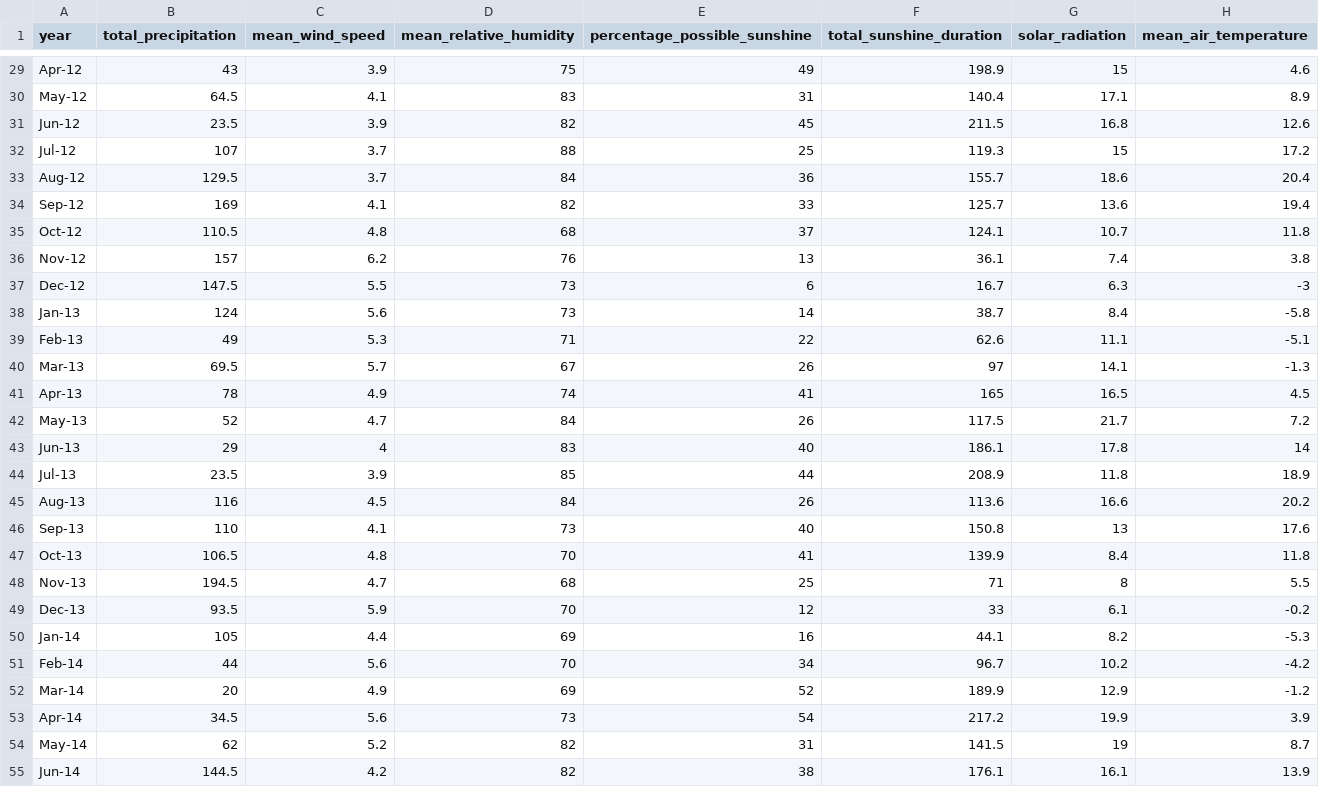
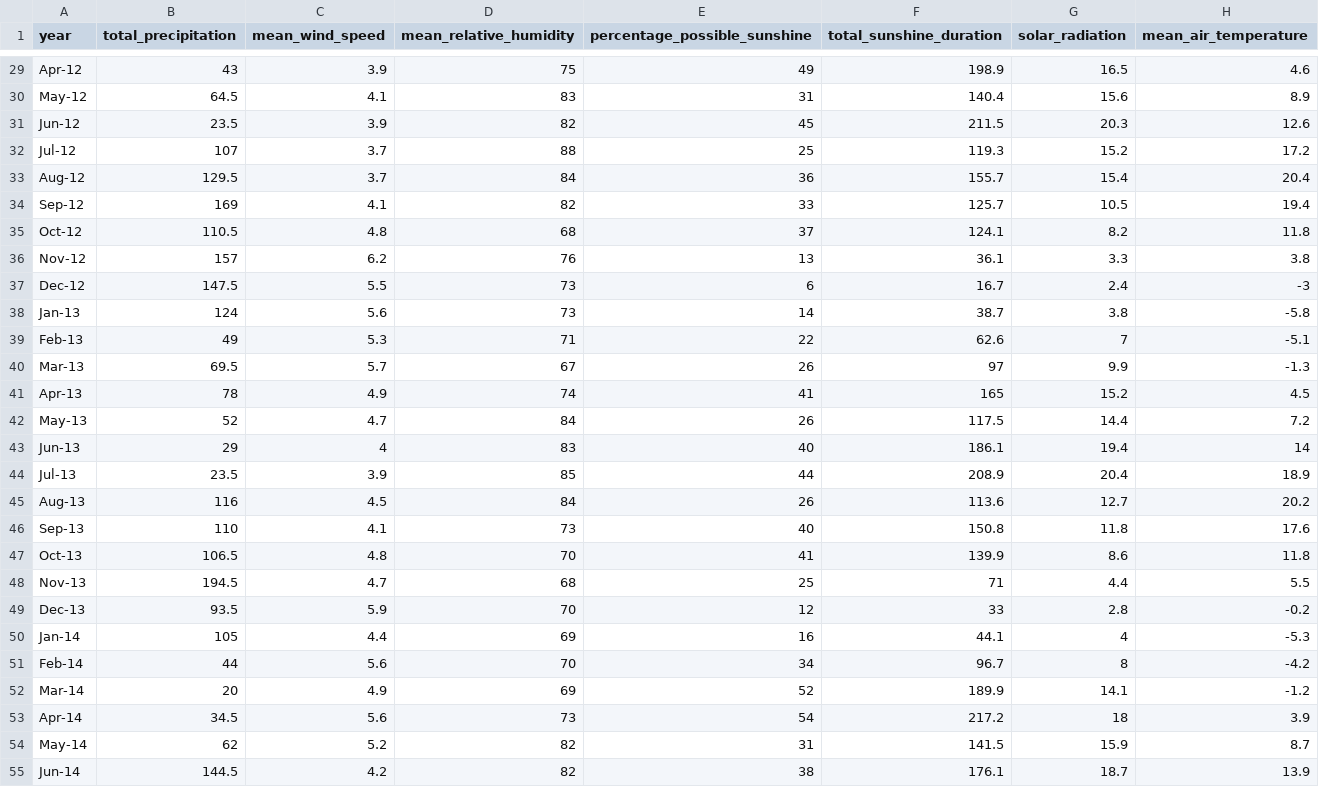
Before and after one commit to brymoh7/Japan-Weather-Outcomes, a CSV file: mean-air-temperature.csv, drawn as a sheet; only a part is shown, gaps mark what is left out; the diff covers the shown part only; the diff names each change by its address in the sheet, - before the commit and + after, or states it on an @@ line.

Commit message:
Corrected solar radiation values

```diff
--- a/mean-air-temperature.csv
+++ b/mean-air-temperature.csv
-G29 (solar_radiation): 15
+G29 (solar_radiation): 16.5
-G30 (solar_radiation): 17.1
+G30 (solar_radiation): 15.6
-G31 (solar_radiation): 16.8
+G31 (solar_radiation): 20.3
-G32 (solar_radiation): 15
+G32 (solar_radiation): 15.2
-G33 (solar_radiation): 18.6
+G33 (solar_radiation): 15.4
-G34 (solar_radiation): 13.6
+G34 (solar_radiation): 10.5
-G35 (solar_radiation): 10.7
+G35 (solar_radiation): 8.2
-G36 (solar_radiation): 7.4
+G36 (solar_radiation): 3.3
-G37 (solar_radiation): 6.3
+G37 (solar_radiation): 2.4
-G38 (solar_radiation): 8.4
+G38 (solar_radiation): 3.8
-G39 (solar_radiation): 11.1
+G39 (solar_radiation): 7
-G40 (solar_radiation): 14.1
+G40 (solar_radiation): 9.9
-G41 (solar_radiation): 16.5
+G41 (solar_radiation): 15.2
-G42 (solar_radiation): 21.7
+G42 (solar_radiation): 14.4
-G43 (solar_radiation): 17.8
+G43 (solar_radiation): 19.4
-G44 (solar_radiation): 11.8
+G44 (solar_radiation): 20.4
-G45 (solar_radiation): 16.6
+G45 (solar_radiation): 12.7
-G46 (solar_radiation): 13
+G46 (solar_radiation): 11.8
-G47 (solar_radiation): 8.4
+G47 (solar_radiation): 8.6
-G48 (solar_radiation): 8
+G48 (solar_radiation): 4.4
-G49 (solar_radiation): 6.1
+G49 (solar_radiation): 2.8
-G50 (solar_radiation): 8.2
+G50 (solar_radiation): 4
-G51 (solar_radiation): 10.2
+G51 (solar_radiation): 8
-G52 (solar_radiation): 12.9
+G52 (solar_radiation): 14.1
-G53 (solar_radiation): 19.9
+G53 (solar_radiation): 18
-G54 (solar_radiation): 19
+G54 (solar_radiation): 15.9
-G55 (solar_radiation): 16.1
+G55 (solar_radiation): 18.7
```
Also changed, not shown: 92 edited cells elsewhere in this file, mean-relative-humidity-Japanweather1.csv, mean-wind-speed.csv, 10 other files.
